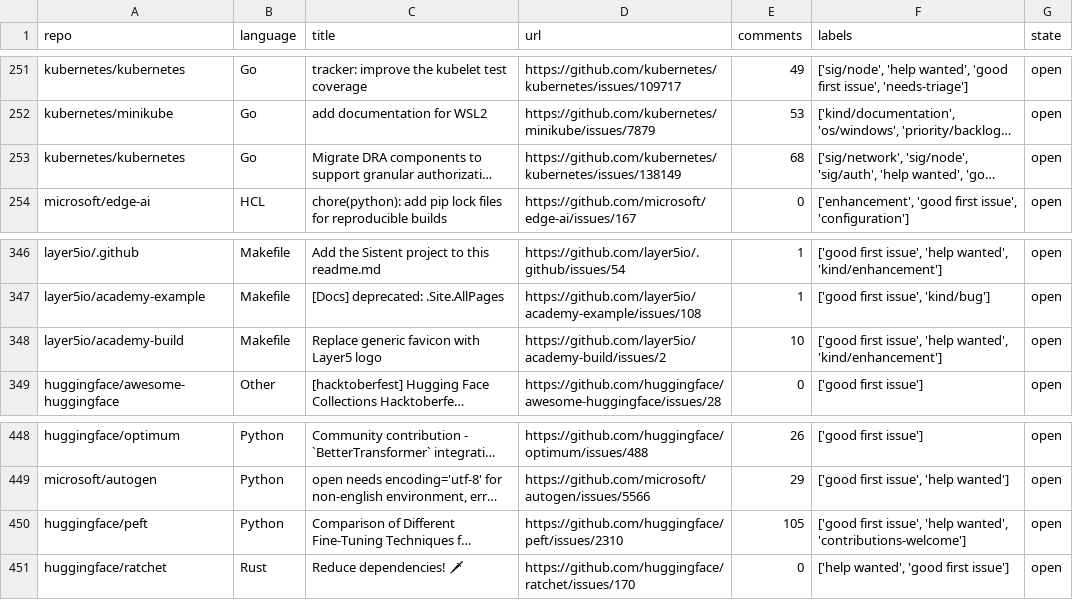
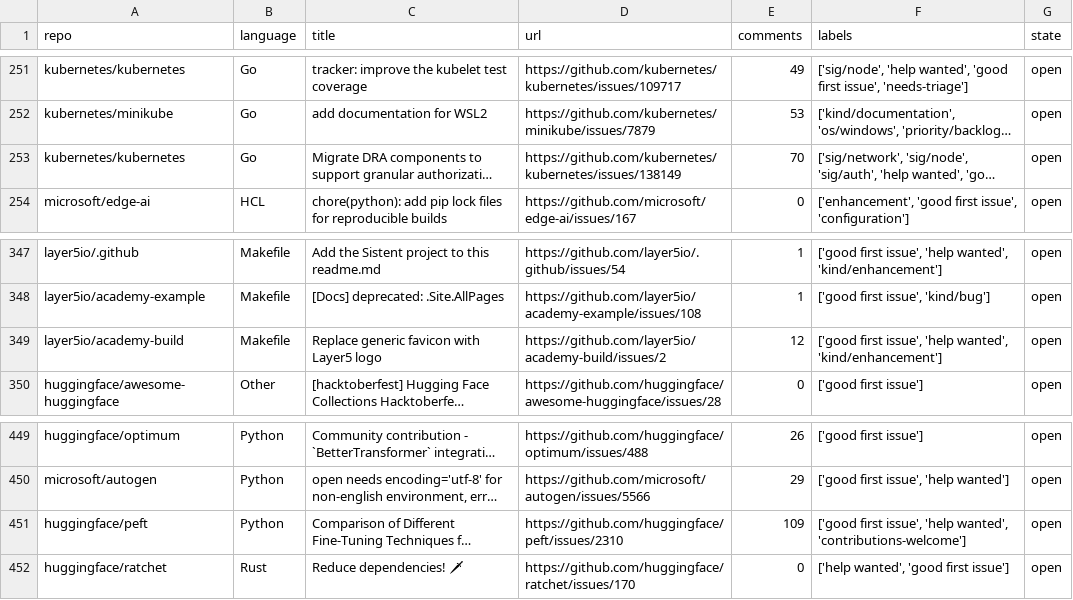
Before and after one commit to drkrillo/good-first-issues, a CSV file: good_first_issues.csv, drawn as a sheet; only a part is shown, gaps mark what is left out; long unchanged cells end in …; addresses are those after the commit; the diff covers the shown part only; the diff names each change by its address in the sheet, - before the commit and + after, or states it on an @@ line.

```diff
--- a/good_first_issues.csv
+++ b/good_first_issues.csv
-E253 (comments): 68
+E253 (comments): 70
-E349 (comments): 10
+E349 (comments): 12
-E451 (comments): 105
+E451 (comments): 109
```
Also changed, not shown: 5 added rows, 4 removed rows and 1 edited cell elsewhere in this file, 1 other file.
